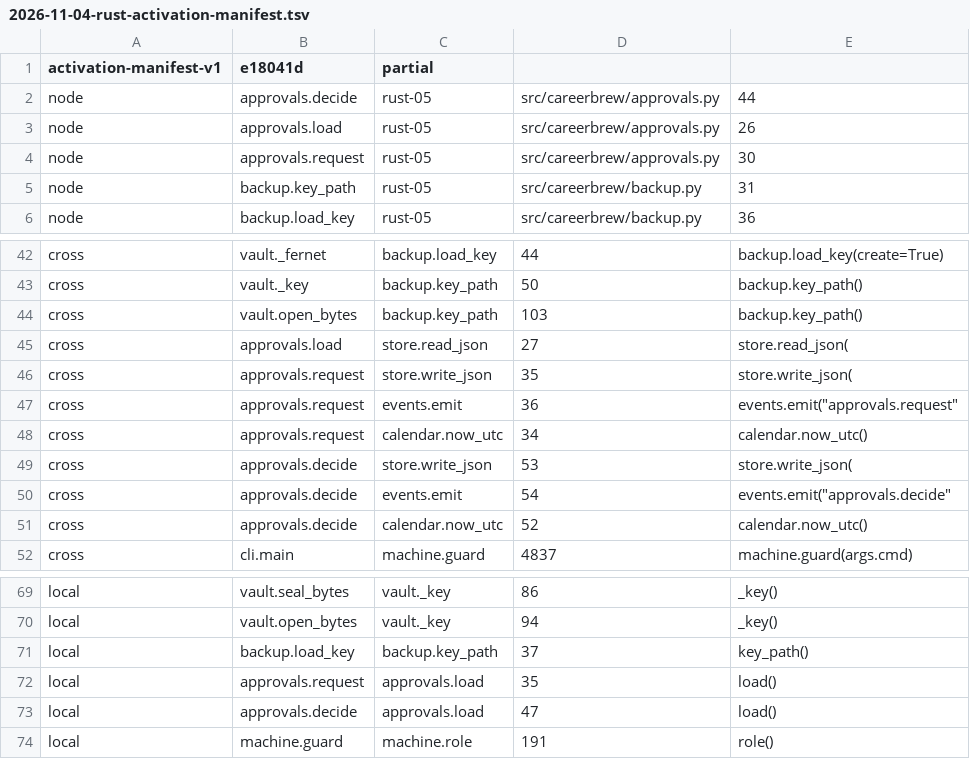
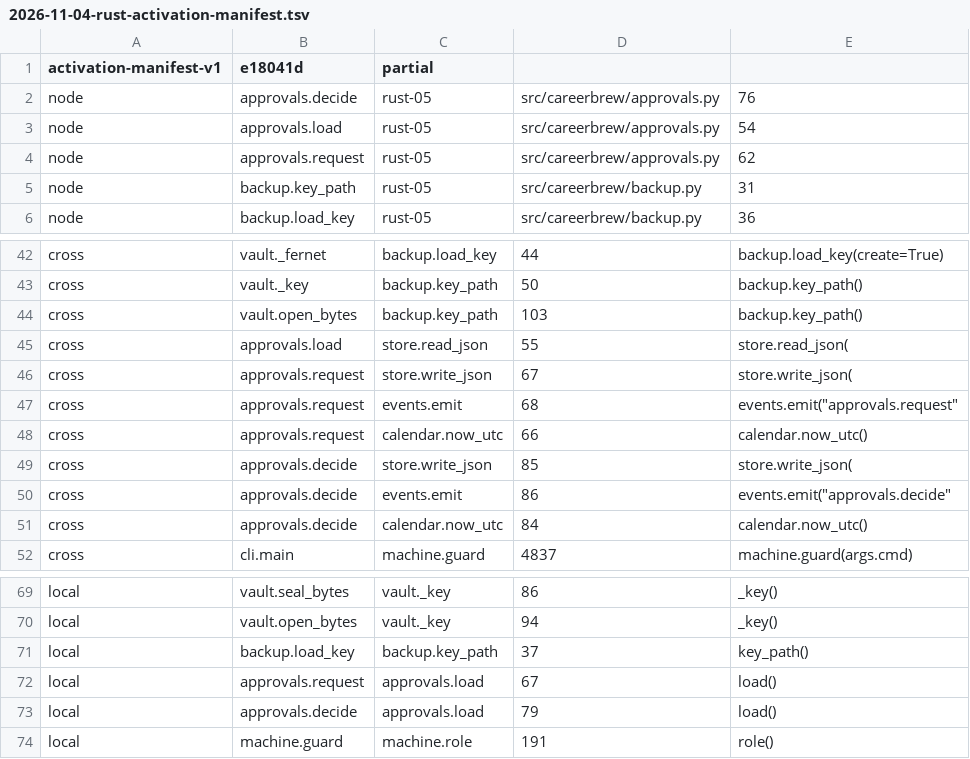
Before and after one commit to fyodoriv/careerbrew, a TSV file: docs/plans/2026-11-04-rust-activation-manifest.tsv, drawn as a sheet; only a part is shown, gaps mark what is left out.

```diff
--- a/docs/plans/2026-11-04-rust-activation-manifest.tsv
+++ b/docs/plans/2026-11-04-rust-activation-manifest.tsv
@@ -1,5 +1,5 @@
 activation-manifest-v1	e18041d	partial
-node	approvals.decide	rust-05	src/careerbrew/approvals.py	44
-node	approvals.load	rust-05	src/careerbrew/approvals.py	26
-node	approvals.request	rust-05	src/careerbrew/approvals.py	30
+node	approvals.decide	rust-05	src/careerbrew/approvals.py	76
+node	approvals.load	rust-05	src/careerbrew/approvals.py	54
+node	approvals.request	rust-05	src/careerbrew/approvals.py	62
 node	backup.key_path	rust-05	src/careerbrew/backup.py	31
@@ -44,9 +44,9 @@ cross	vault._key	backup.key_path	50	backup.key_path()
 cross	vault.open_bytes	backup.key_path	103	backup.key_path()
-cross	approvals.load	store.read_json	27	store.read_json(
-cross	approvals.request	store.write_json	35	store.write_json(
-cross	approvals.request	events.emit	36	events.emit("approvals.request"
-cross	approvals.request	calendar.now_utc	34	calendar.now_utc()
-cross	approvals.decide	store.write_json	53	store.write_json(
-cross	approvals.decide	events.emit	54	events.emit("approvals.decide"
-cross	approvals.decide	calendar.now_utc	52	calendar.now_utc()
+cross	approvals.load	store.read_json	55	store.read_json(
+cross	approvals.request	store.write_json	67	store.write_json(
+cross	approvals.request	events.emit	68	events.emit("approvals.request"
+cross	approvals.request	calendar.now_utc	66	calendar.now_utc()
+cross	approvals.decide	store.write_json	85	store.write_json(
+cross	approvals.decide	events.emit	86	events.emit("approvals.decide"
+cross	approvals.decide	calendar.now_utc	84	calendar.now_utc()
 cross	cli.main	machine.guard	4837	machine.guard(args.cmd)
@@ -71,4 +71,4 @@ local	vault.open_bytes	vault._key	94	_key()
 local	backup.load_key	backup.key_path	37	key_path()
-local	approvals.request	approvals.load	35	load()
-local	approvals.decide	approvals.load	47	load()
+local	approvals.request	approvals.load	67	load()
+local	approvals.decide	approvals.load	79	load()
 local	machine.guard	machine.role	191	role()
```
Also changed, not shown: 1 other file.
